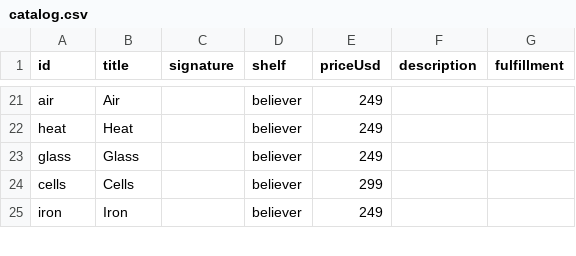
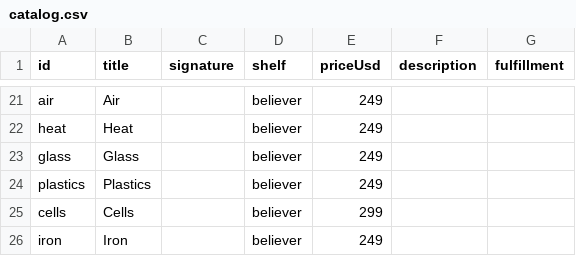
Before and after one commit to breck7/knowbooks.com, a CSV file: catalog.csv, drawn as a sheet; only a part is shown, gaps mark what is left out.

```diff
--- a/catalog.csv
+++ b/catalog.csv
@@ -23,2 +23,3 @@ heat,Heat,,believer,249,,
 glass,Glass,,believer,249,,
+plastics,Plastics,,believer,249,,
 cells,Cells,,believer,299,,
```
Also changed, not shown: 3 other files.
